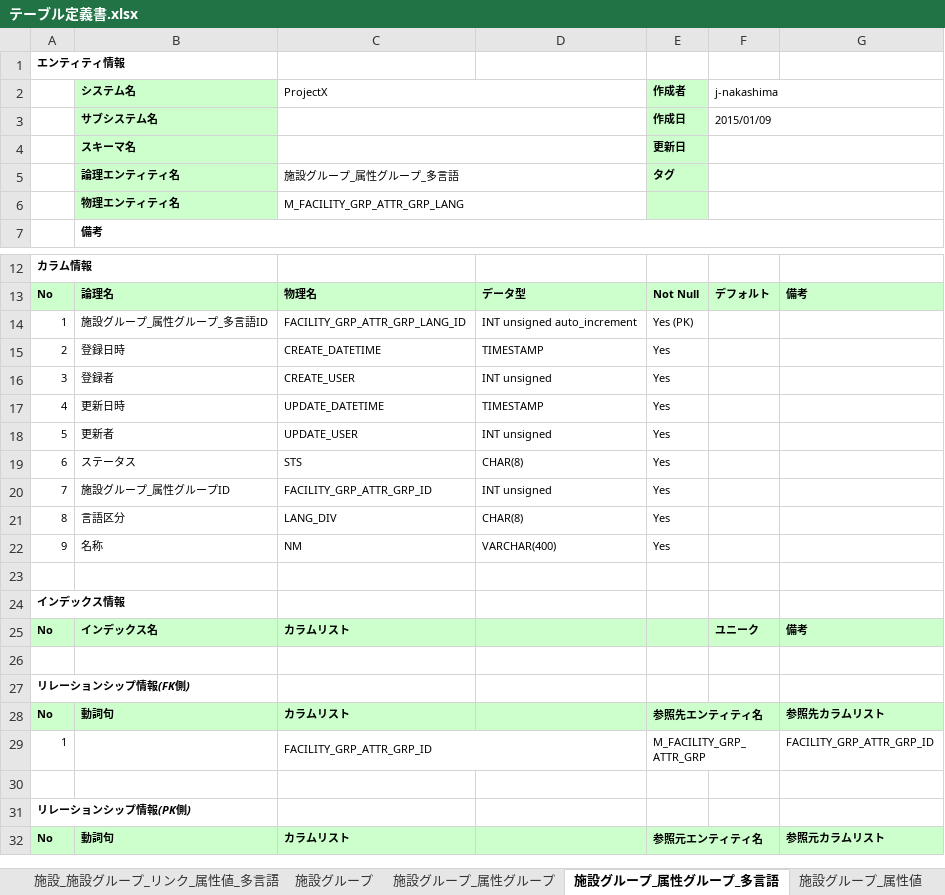
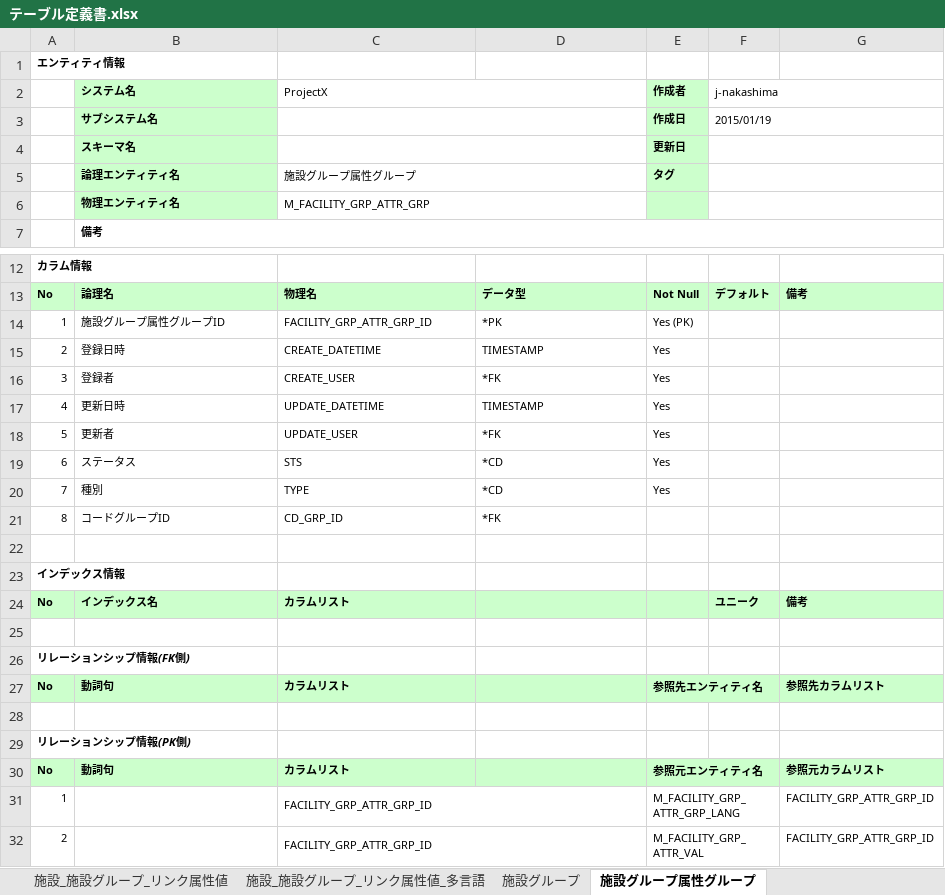
Before and after one commit to virtualex-project-x/melip-doc, an Excel workbook: 03_設計/04_DB/01_定義書/テーブル定義書.xlsx, sheet 施設グループ属性グループ, drawn as a sheet; only a part is shown, gaps mark what is left out; values as stored, in another font and other column widths than the file's, no borders; removed rows and columns are numbered as before the commit, all else as after; the diff names each change by its address in the sheet, - before the commit and + after, or states it on an @@ line.

```diff
--- a/03_設計/04_DB/01_定義書/テーブル定義書.xlsx (sheet 施設グループ属性グループ)
+++ b/03_設計/04_DB/01_定義書/テーブル定義書.xlsx (sheet 施設グループ属性グループ)
-sheet tab: 施設_施設グループ_リンク_属性値_多言語
+sheet tab: 施設_施設グループ_リンク属性値
-sheet tab: 施設グループ_属性グループ_多言語
+sheet tab: 施設グループ属性グループ
-sheet tab: 施設グループ_属性グループ
+sheet tab: 施設_施設グループ_リンク属性値_多言語
-F3 (j-nakashima): 2015/01/09
+F3 (j-nakashima): 2015/01/19
-C5 (ProjectX): 施設グループ_属性グループ_多言語
+C5 (ProjectX): 施設グループ属性グループ
-C6 (ProjectX): M_FACILITY_GRP_ATTR_GRP_LANG
+C6 (ProjectX): M_FACILITY_GRP_ATTR_GRP
-B14 (システム名): 施設グループ_属性グループ_多言語ID
+B14 (システム名): 施設グループ属性グループID
-C14 (ProjectX): FACILITY_GRP_ATTR_GRP_LANG_ID
+C14 (ProjectX): FACILITY_GRP_ATTR_GRP_ID
-D14: INT unsigned auto_increment
+D14: *PK
-D16: INT unsigned
+D16: *FK
-D18: INT unsigned
+D18: *FK
-D19: CHAR(8)
+D19: *CD
-B20 (システム名): 施設グループ_属性グループID
+B20 (システム名): 種別
-C20 (ProjectX): FACILITY_GRP_ATTR_GRP_ID
+C20 (ProjectX): TYPE
-D20: INT unsigned
+D20: *CD
-row 21: 8 | 言語区分 | LANG_DIV | CHAR(8) | Yes
-row 22: 9 | 名称 | NM | VARCHAR(400) | Yes
+row 21: 8 | コードグループID | CD_GRP_ID | *FK
-row 29: 1 |  | FACILITY_GRP_ATTR_GRP_ID |  | M_FACILITY_GRP_ATTR_GRP |  | FACILITY_GRP_ATTR_GRP_ID
+row 31: 1 |  | FACILITY_GRP_ATTR_GRP_ID |  | M_FACILITY_GRP_ATTR_GRP_LANG |  | FACILITY_GRP_ATTR_GRP_ID
+row 32: 2 |  | FACILITY_GRP_ATTR_GRP_ID |  | M_FACILITY_GRP_ATTR_VAL |  | FACILITY_GRP_ATTR_GRP_ID
```
Also changed, not shown: sheet 施設属性グループ, sheet 施設_施設グループ_リンク属性グループ, sheet 地域属性グループ, sheet 施設属性値, sheet 施設_施設グループ_リンク属性値, sheet 施設グループ属性値, 15 more sheets, other sheet tabs, 32 other files.
